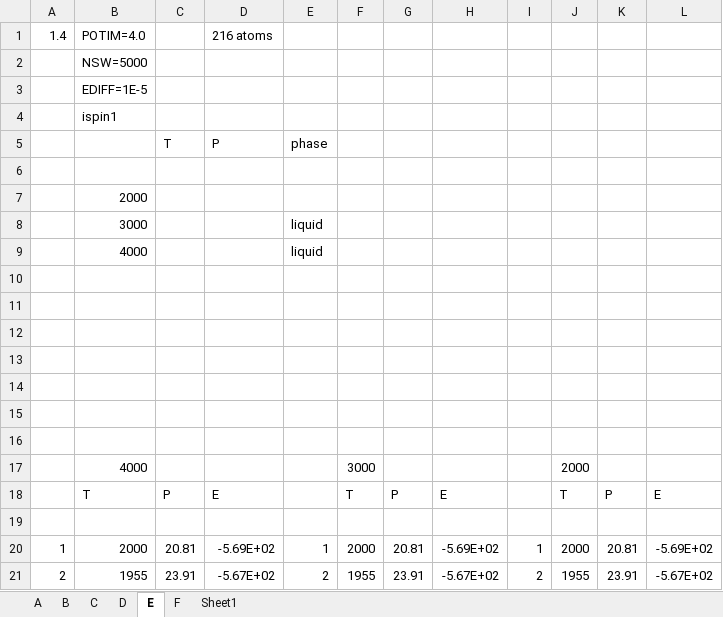
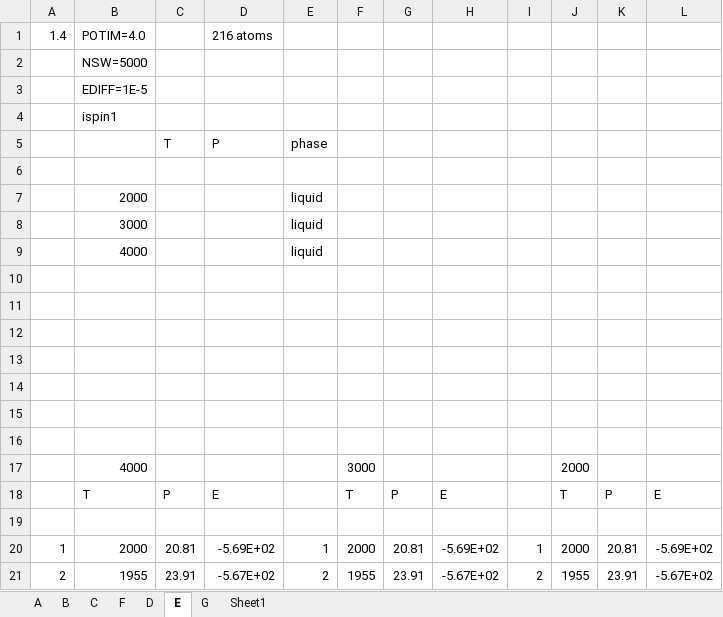
Before and after one commit to benbeeler/spreadsheets, an Excel workbook: SALT/Zmethod_KCl.xlsx, sheet E, drawn as a sheet; values as stored, in another font and other column widths than the file's, no borders; the diff names each change by its address in the sheet, - before the commit and + after, or states it on an @@ line.

```diff
--- a/SALT/Zmethod_KCl.xlsx (sheet E)
+++ b/SALT/Zmethod_KCl.xlsx (sheet E)
+sheet tab: G
@@ sheet tab order changed: A | B | C | F | D | E | G | Sheet1 @@
-E7: (empty)
+E7: liquid
```
Also changed, not shown: sheet D, Perovskite/PEAPbI4.xlsx, 3 other files.
